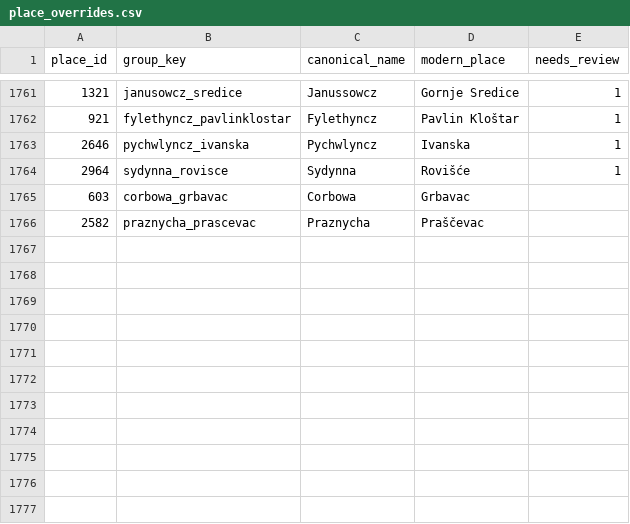
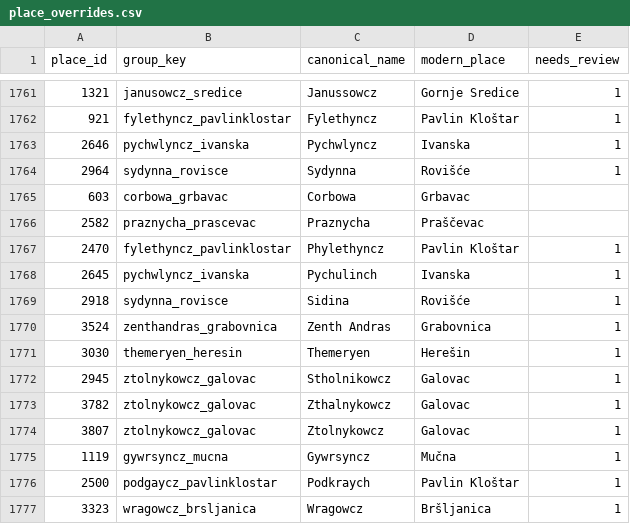
Before and after one commit to tombali/populus-early-modern-croatia, a CSV file: data/manual/place_overrides.csv, drawn as a sheet; only a part is shown, gaps mark what is left out; the diff names each change by its address in the sheet, - before the commit and + after, or states it on an @@ line.

```diff
--- a/data/manual/place_overrides.csv
+++ b/data/manual/place_overrides.csv
+row 1767: 2470 | fylethyncz_pavlinklostar | Phylethyncz | Pavlin Kloštar | 1
+row 1768: 2645 | pychwlyncz_ivanska | Pychulinch | Ivanska | 1
+row 1769: 2918 | sydynna_rovisce | Sidina | Rovišće | 1
+row 1770: 3524 | zenthandras_grabovnica | Zenth Andras | Grabovnica | 1
+row 1771: 3030 | themeryen_heresin | Themeryen | Herešin | 1
+row 1772: 2945 | ztolnykowcz_galovac | Stholnikowcz | Galovac | 1
+row 1773: 3782 | ztolnykowcz_galovac | Zthalnykowcz | Galovac | 1
+row 1774: 3807 | ztolnykowcz_galovac | Ztolnykowcz | Galovac | 1
+row 1775: 1119 | gywrsyncz_mucna | Gywrsyncz | Mučna | 1
+row 1776: 2500 | podgaycz_pavlinklostar | Podkraych | Pavlin Kloštar | 1
+row 1777: 3323 | wragowcz_brsljanica | Wragowcz | Bršljanica | 1
```
Also changed, not shown: data/clean/place_authority.csv, data/clean/place_crosswalk.csv, 3 other files.
